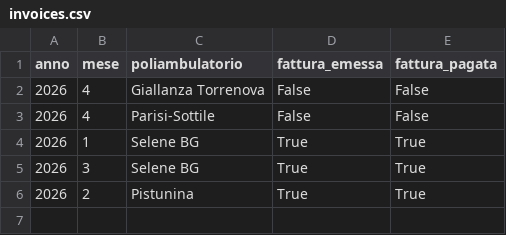
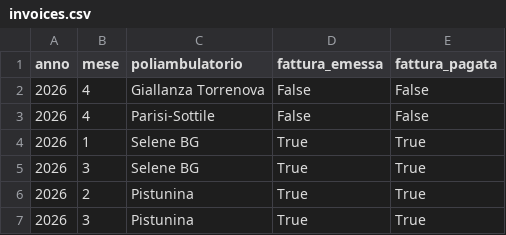
Before and after one commit to rlicordari/report_privato, a CSV file: data/invoices.csv, drawn as a sheet.

Commit message:
Fattura Pistunina 03/2026

```diff
--- a/data/invoices.csv
+++ b/data/invoices.csv
@@ -6 +6,2 @@ anno,mese,poliambulatorio,fattura_emessa,fattura_pagata
 2026,2,Pistunina,True,True
+2026,3,Pistunina,True,True
```
